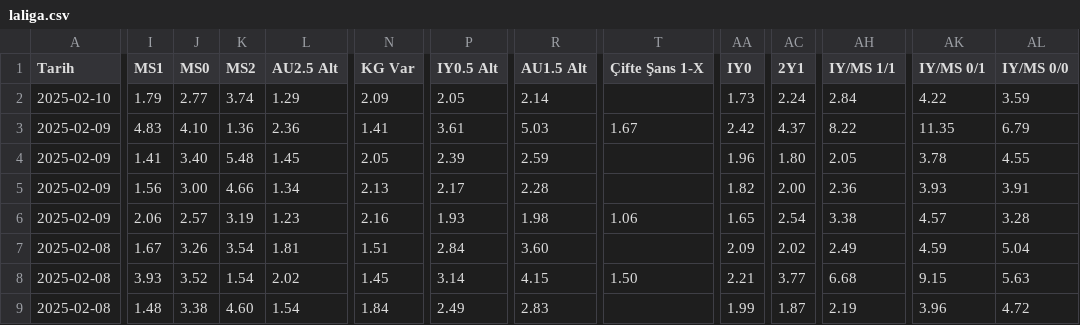
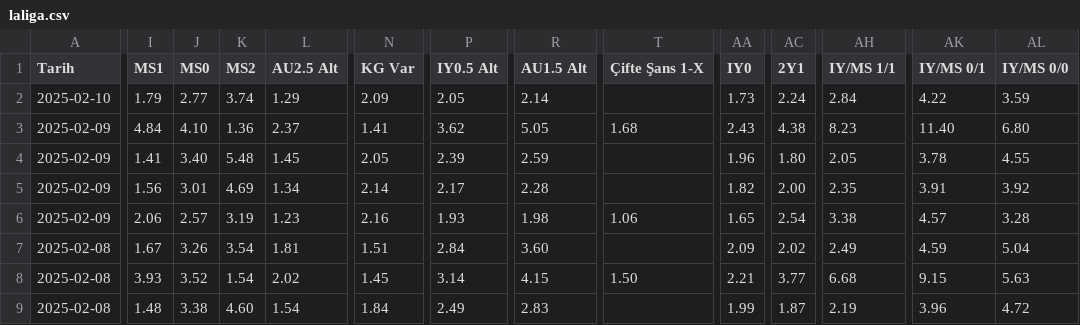
Before and after one commit to analysematchodds/match_odds_csv, a CSV file: laliga.csv, drawn as a sheet; only a part is shown, gaps mark what is left out; the diff covers the shown part only; the diff names each change by its address in the sheet, - before the commit and + after, or states it on an @@ line.

Commit message:
Update matchodds.csv

```diff
--- a/laliga.csv
+++ b/laliga.csv
-I3 (MS1): 4.83
+I3 (MS1): 4.84
-L3 (AU2.5 Alt): 2.36
+L3 (AU2.5 Alt): 2.37
-P3 (IY0.5 Alt): 3.61
+P3 (IY0.5 Alt): 3.62
-R3 (AU1.5 Alt): 5.03
+R3 (AU1.5 Alt): 5.05
-T3 (Çifte Şans 1-X): 1.67
+T3 (Çifte Şans 1-X): 1.68
-AA3 (IY0): 2.42
+AA3 (IY0): 2.43
-AC3 (2Y1): 4.37
+AC3 (2Y1): 4.38
-AH3 (IY/MS 1/1): 8.22
+AH3 (IY/MS 1/1): 8.23
-AK3 (IY/MS 0/1): 11.35
+AK3 (IY/MS 0/1): 11.40
-AL3 (IY/MS 0/0): 6.79
+AL3 (IY/MS 0/0): 6.80
-J5 (MS0): 3.00
+J5 (MS0): 3.01
-K5 (MS2): 4.66
+K5 (MS2): 4.69
-N5 (KG Var): 2.13
+N5 (KG Var): 2.14
-AH5 (IY/MS 1/1): 2.36
+AH5 (IY/MS 1/1): 2.35
-AK5 (IY/MS 0/1): 3.93
+AK5 (IY/MS 0/1): 3.91
-AL5 (IY/MS 0/0): 3.91
+AL5 (IY/MS 0/0): 3.92
```
Also changed, not shown: 45 edited cells elsewhere in this file.
